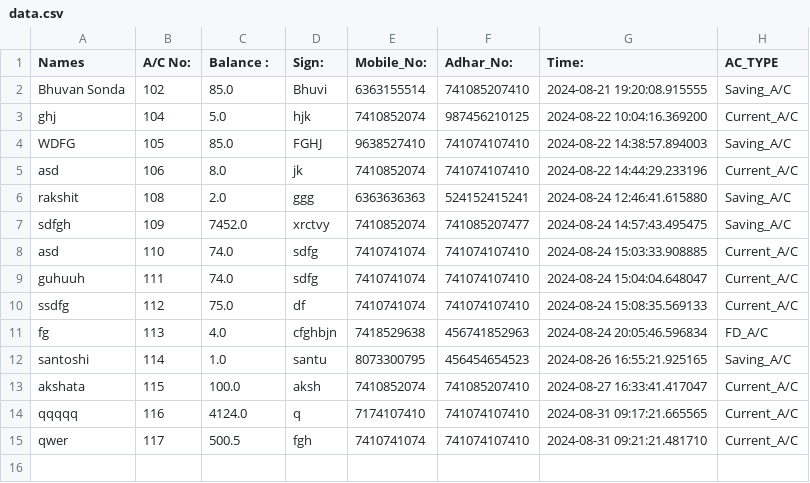
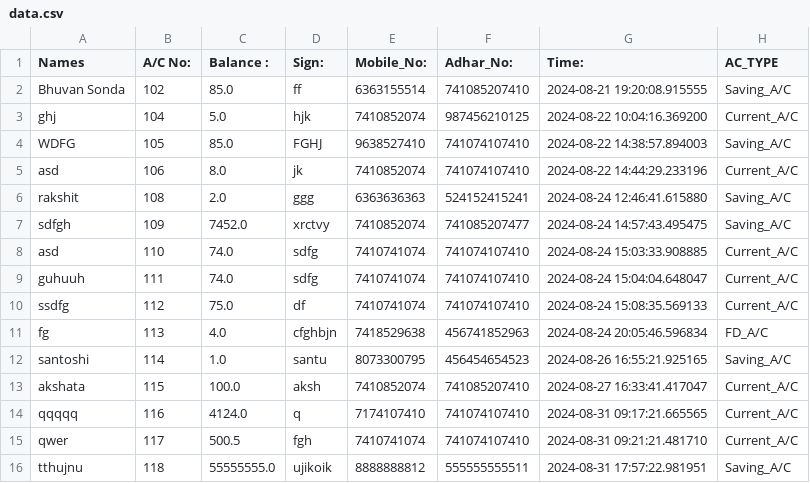
Before and after one commit to BhuvanSonda/Bank_Oparation, a CSV file: data.csv, drawn as a sheet.

```diff
--- a/data.csv
+++ b/data.csv
@@ -1,3 +1,3 @@
 Names,A/C No:,Balance :,Sign:,Mobile_No:,Adhar_No:,Time:,AC_TYPE
-Bhuvan Sonda,102,85.0,Bhuvi,6363155514,741085207410,2024-08-21 19:20:08.915555,Saving_A/C
+Bhuvan Sonda,102,85.0,ff,6363155514,741085207410,2024-08-21 19:20:08.915555,Saving_A/C
 ghj,104,5.0,hjk,7410852074,987456210125,2024-08-22 10:04:16.369200,Current_A/C
@@ -15 +15,2 @@ qqqqq,116,4124.0,q,7174107410,741074107410,2024-08-31 09:17:21.665565,Current_A/
 qwer,117,500.5,fgh,7410741074,741074107410,2024-08-31 09:21:21.481710,Current_A/C
+tthujnu,118,55555555.0,ujikoik,8888888812,555555555511,2024-08-31 17:57:22.981951,Saving_A/C
```
Also changed, not shown: 13 other files.
